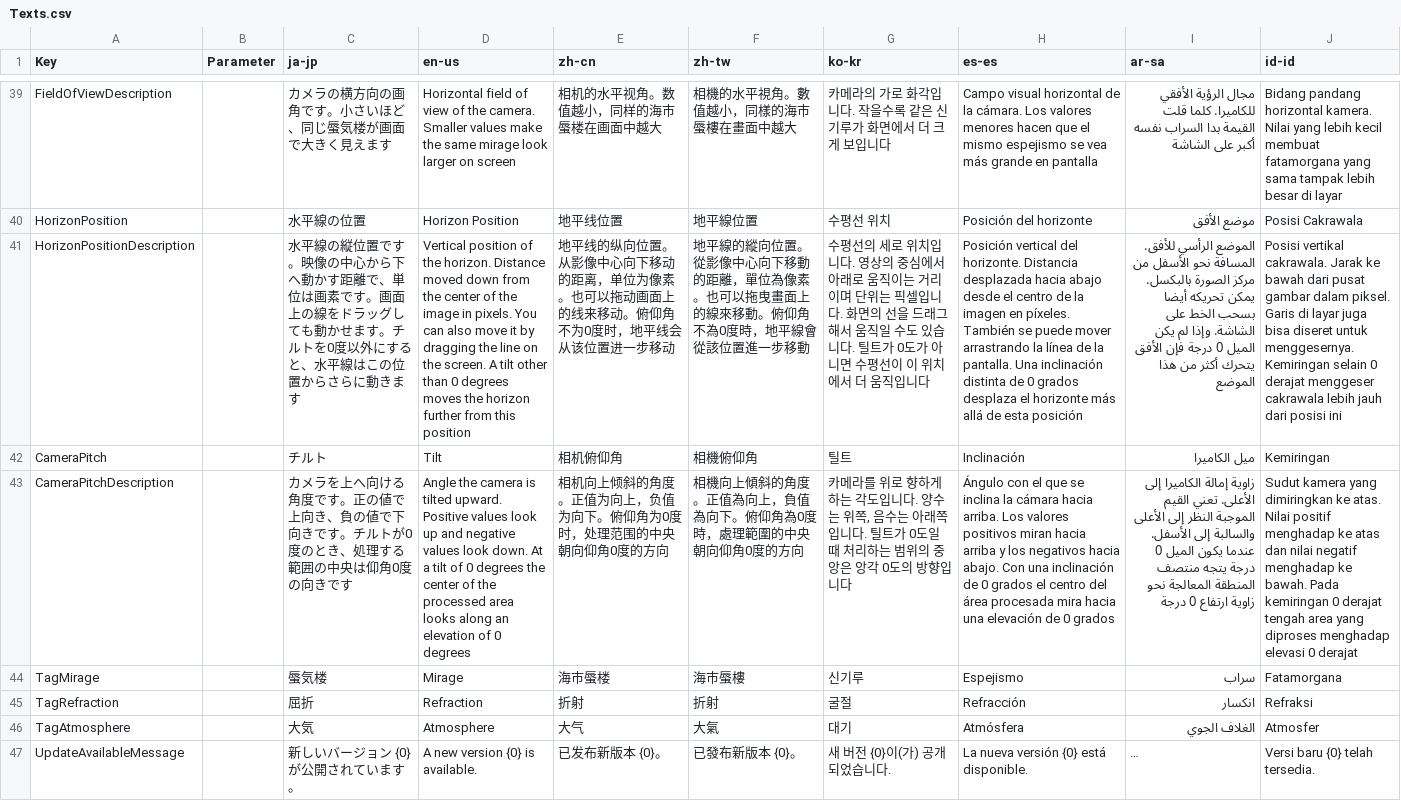
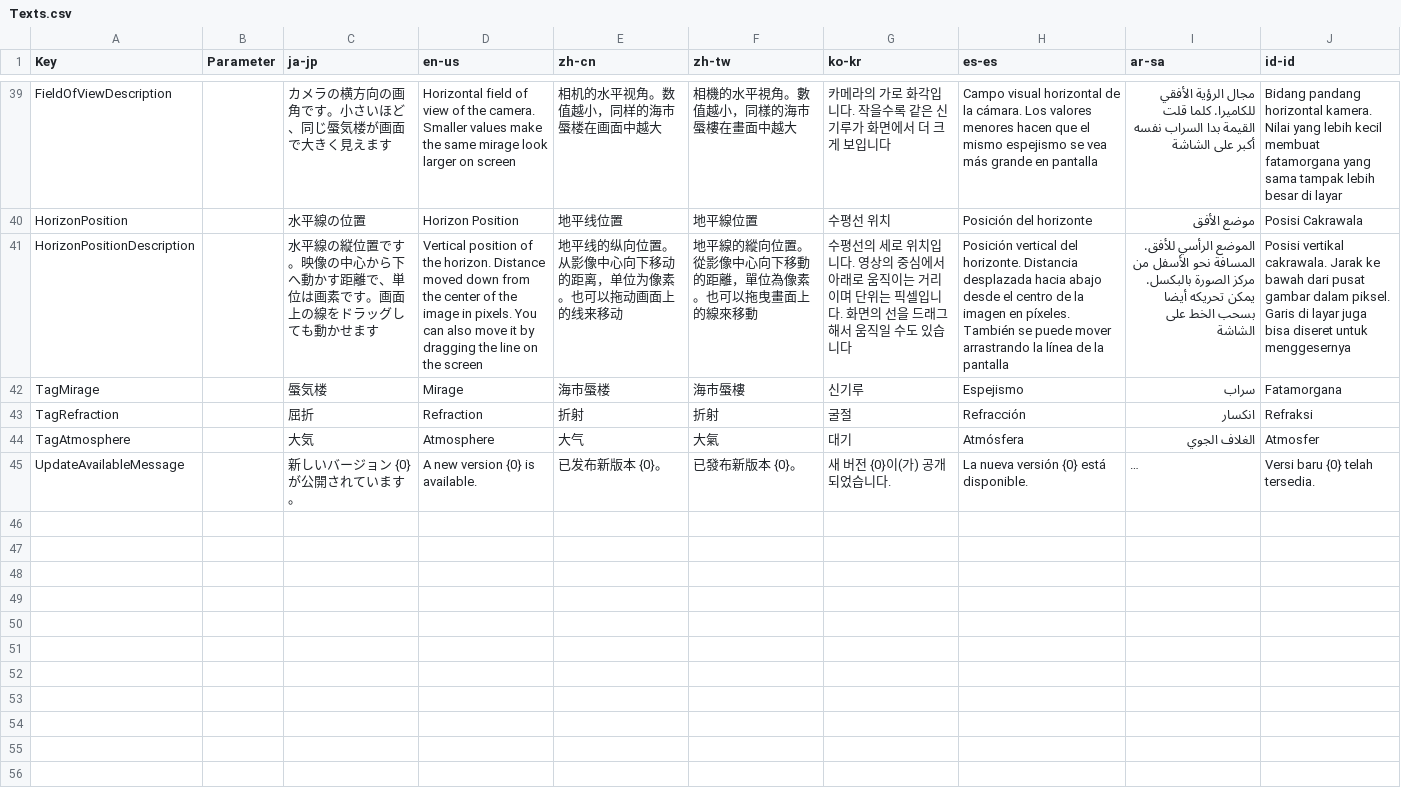
Before and after one commit to routersys/YMM4-Mirage, a CSV file: Mirage/Texts.csv, drawn as a sheet; only a part is shown, gaps mark what is left out; long unchanged cells end in …; the diff names each change by its address in the sheet, - before the commit and + after, or states it on an @@ line.

```diff
--- a/Mirage/Texts.csv
+++ b/Mirage/Texts.csv
-C41 (ja-jp): …かせます。チルトを0度以外にすると、水平線はこの位置からさらに動きます
+C41 (ja-jp): …かせます
-D41 (en-us): …on the screen. A tilt other than 0 degrees moves the horizon further from this position
+D41 (en-us): …on the screen
-E41 (zh-cn): …线来移动。俯仰角不为0度时，地平线会从该位置进一步移动
+E41 (zh-cn): …线来移动
-F41 (zh-tw): …線來移動。俯仰角不為0度時，地平線會從該位置進一步移動
+F41 (zh-tw): …線來移動
-G41 (ko-kr): …있습니다. 틸트가 0도가 아니면 수평선이 이 위치에서 더 움직입니다
+G41 (ko-kr): …있습니다
-H41 (es-es): …de la pantalla. Una inclinación distinta de 0 grados desplaza el horizonte más allá de esta posición
+H41 (es-es): …de la pantalla
-I41 (ar-sa): …الخط على الشاشة. وإذا لم يكن الميل 0 درجة فإن الأفق يتحرك أكثر من هذا الموضع
+I41 (ar-sa): …الخط على الشاشة
-J41 (id-id): …diseret untuk menggesernya. Kemiringan selain 0 derajat menggeser cakrawala lebih jauh dari posisi ini
+J41 (id-id): …diseret untuk menggesernya
-row 42: CameraPitch |  | チルト | Tilt | 相机俯仰角 | 相機俯仰角 | 틸트 | Inclinación | ميل الكاميرا | Kemiringan
-row 43: CameraPitchDescription |  | カメラを上へ向ける角度です。正の値で上向き、負の値で下向きです。チルトが0度のとき、処理する範囲の中央は仰角0度の向きです | Angle the camera is tilted upward. Positive values look up and negative values look down. At a tilt of 0 degrees the center of the processed area looks along an elevation of 0 degrees | 相机向上倾斜的角度。正值为向上，负值为向下。俯仰角为0度时，处理范围的中央朝向仰角0度的方向 | 相機向上傾斜的角度。正值為向上，負值為向下。俯仰角為0度時，處理範圍的中央朝向仰角0度的方向 | 카메라를 위로 향하게 하는 각도입니다. 양수는 위쪽, 음수는 아래쪽입니다. 틸트가 0도일 때 처리하는 범위의 중앙은 앙각 0도의 방향입니다 | Ángulo con el que se inclina la cámara hacia arriba. Los valores positivos miran hacia arriba y los negativos hacia abajo. Con una inclinación de 0 grados el centro del área procesada mira hacia una elevación de 0 grados | زاوية إمالة الكاميرا إلى الأعلى. تعني القيم الموجبة النظر إلى الأعلى والسالبة إلى الأسفل. عندما يكون الميل 0 درجة يتجه منتصف المنطقة المعالجة نحو زاوية ارتفاع 0 درجة | Sudut kamera yang dimiringkan ke atas. Nilai positif menghadap ke atas dan nilai negatif menghadap ke bawah. Pada kemiringan 0 derajat tengah area yang diproses menghadap elevasi 0 derajat
```
Also changed, not shown: 8 other files.
